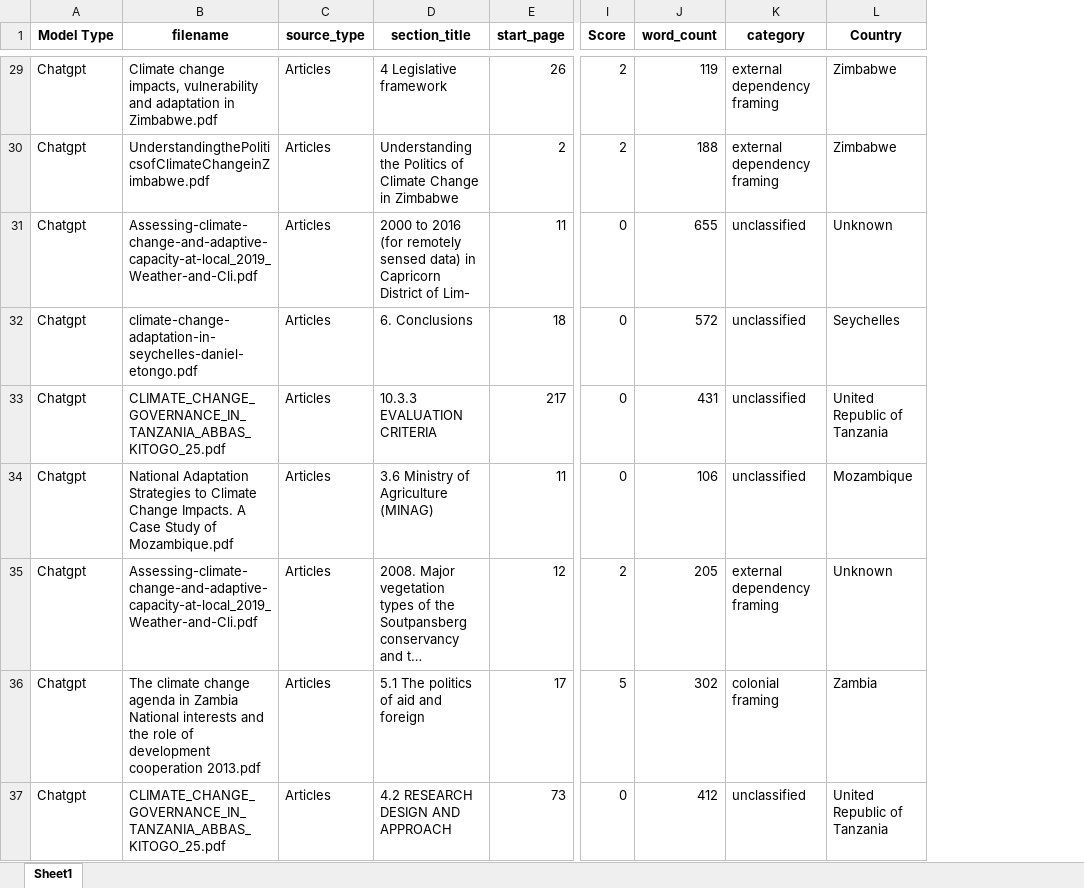
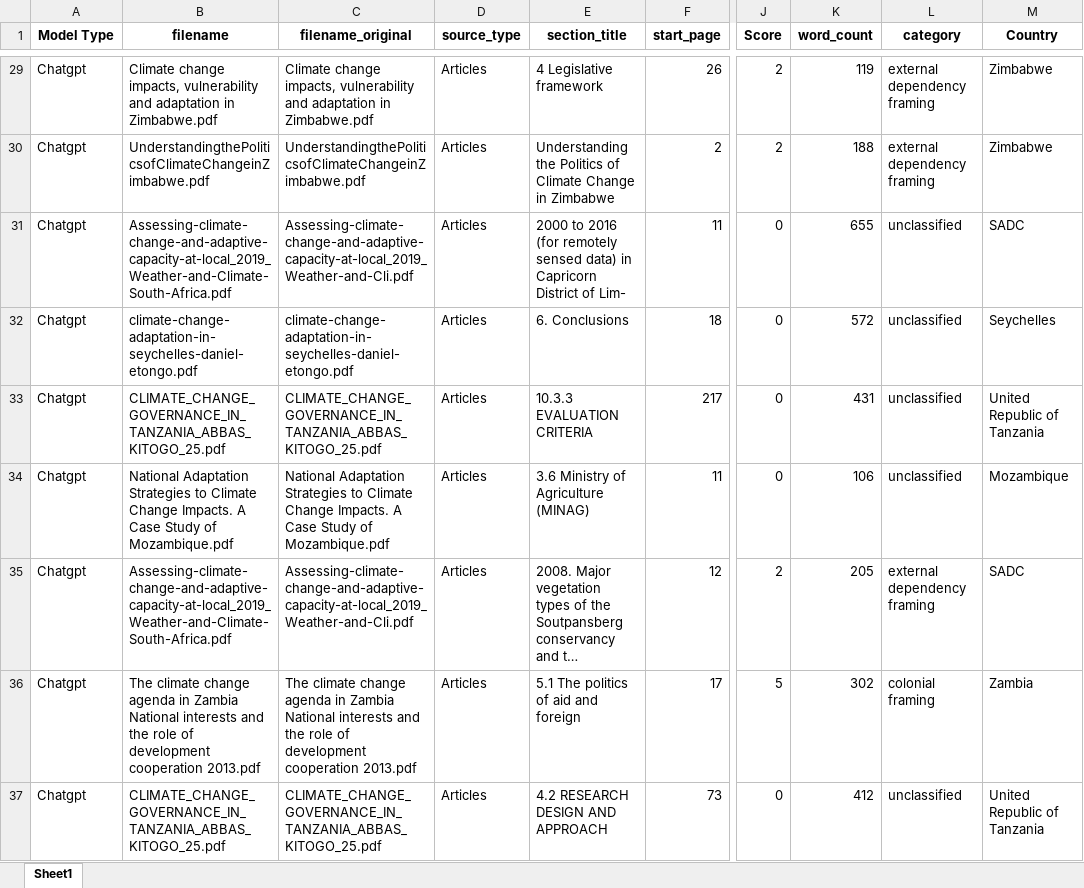
Before and after one commit to KeaobakaM850/bytesquad_CC, an Excel workbook: Overall Model Results w Country.xlsx, sheet Sheet1, drawn as a sheet; only a part is shown, gaps mark what is left out; long unchanged cells end in …; values as stored, in another font and other column widths than the file's, no borders; charts and pictures not drawn; addresses are those after the commit; the diff covers the shown part only; the diff names each change by its address in the sheet, - before the commit and + after, or states it on an @@ line.

```diff
--- a/Overall Model Results w Country.xlsx (sheet Sheet1)
+++ b/Overall Model Results w Country.xlsx (sheet Sheet1)
+column C (filename_original), rows 29-37: Climate change impacts, vulnerability and adaptation in Zimbabwe.pdf | UnderstandingthePoliticsofClimateChangeinZimbabwe.pdf | Assessing-climate-change-and-adaptive-capacity-at-local_2019_Weather-and-Cli.pdf | climate-change-adaptation-in-seychelles-daniel-etongo.pdf | CLIMATE_CHANGE_GOVERNANCE_IN_TANZANIA_ABBAS_KITOGO_25.pdf | National Adaptation Strategies to Climate Change Impacts. A Case Study of Mozambique.pdf | Assessing-climate-change-and-adaptive-capacity-at-local_2019_Weather-and-Cli.pdf | The climate change agenda in Zambia National interests and the role of development cooperation 2013.pdf | CLIMATE_CHANGE_GOVERNANCE_IN_TANZANIA_ABBAS_KITOGO_25.pdf
-B31 (filename): Assessing-climate-change-and-adaptive-capacity-at-local_2019_Weather-and-Cli.pdf
+B31 (filename): Assessing-climate-change-and-adaptive-capacity-at-local_2019_Weather-and-Climate-South-Africa.pdf
-M31 (Country): Unknown
+M31 (Country): SADC
-B35 (filename): Assessing-climate-change-and-adaptive-capacity-at-local_2019_Weather-and-Cli.pdf
+B35 (filename): Assessing-climate-change-and-adaptive-capacity-at-local_2019_Weather-and-Climate-South-Africa.pdf
-M35 (Country): Unknown
+M35 (Country): SADC
```
Also changed, not shown: 189 edited cells elsewhere in this sheet, charts or pictures.
